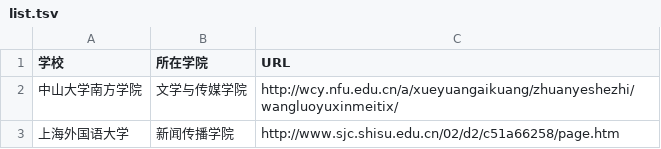
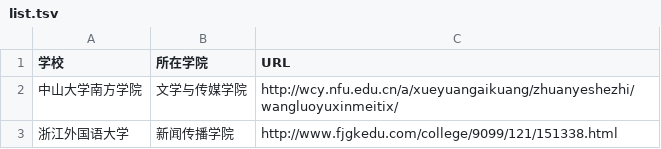
Before and after one commit to WuxueNewmedia/tsv_and_csv, a TSV file: list.tsv, drawn as a sheet.

Commit message:
Update list.tsv

```diff
--- a/list.tsv
+++ b/list.tsv
@@ -2,2 +2,2 @@
 中山大学南方学院	文学与传媒学院	http://wcy.nfu.edu.cn/a/xueyuangaikuang/zhuanyeshezhi/wangluoyuxinmeitix/
-上海外国语大学	新闻传播学院	http://www.sjc.shisu.edu.cn/02/d2/c51a66258/page.htm
+浙江外国语大学	新闻传播学院	http://www.fjgkedu.com/college/9099/121/151338.html
```
